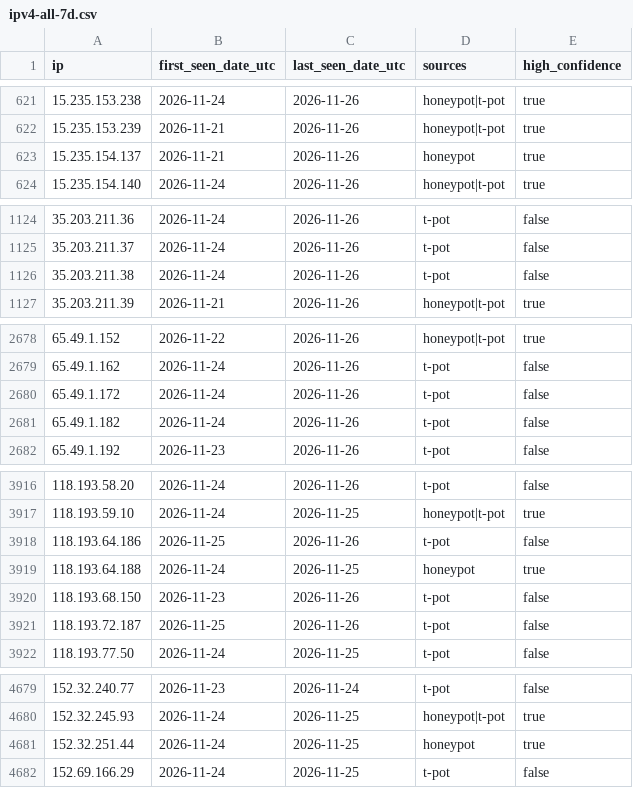
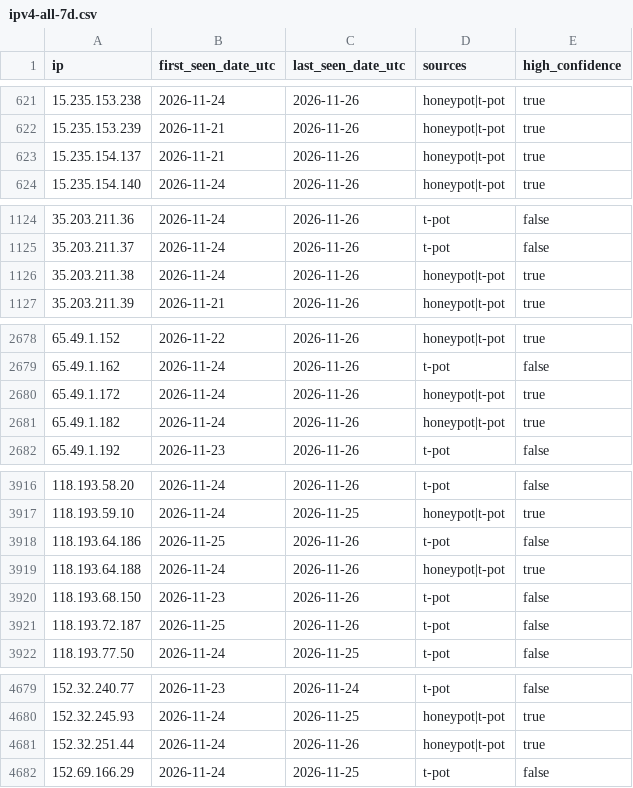
Before and after one commit to kotivahdit/blocklist, a CSV file: ipv4-all-7d.csv, drawn as a sheet; only a part is shown, gaps mark what is left out; the diff covers the shown part only.

```diff
--- a/ipv4-all-7d.csv
+++ b/ipv4-all-7d.csv
@@ -622,3 +622,3 @@ ip,first_seen_date_utc,last_seen_date_utc,sources,high_confidence
 15.235.153.239,2026-11-21,2026-11-26,honeypot|t-pot,true
-15.235.154.137,2026-11-21,2026-11-26,honeypot,true
+15.235.154.137,2026-11-21,2026-11-26,honeypot|t-pot,true
 15.235.154.140,2026-11-24,2026-11-26,honeypot|t-pot,true
@@ -1125,3 +1125,3 @@ ip,first_seen_date_utc,last_seen_date_utc,sources,high_confidence
 35.203.211.37,2026-11-24,2026-11-26,t-pot,false
-35.203.211.38,2026-11-24,2026-11-26,t-pot,false
+35.203.211.38,2026-11-24,2026-11-26,honeypot|t-pot,true
 35.203.211.39,2026-11-21,2026-11-26,honeypot|t-pot,true
@@ -2679,4 +2679,4 @@ ip,first_seen_date_utc,last_seen_date_utc,sources,high_confidence
 65.49.1.162,2026-11-24,2026-11-26,t-pot,false
-65.49.1.172,2026-11-24,2026-11-26,t-pot,false
-65.49.1.182,2026-11-24,2026-11-26,t-pot,false
+65.49.1.172,2026-11-24,2026-11-26,honeypot|t-pot,true
+65.49.1.182,2026-11-24,2026-11-26,honeypot|t-pot,true
 65.49.1.192,2026-11-23,2026-11-26,t-pot,false
@@ -3918,3 +3918,3 @@ ip,first_seen_date_utc,last_seen_date_utc,sources,high_confidence
 118.193.64.186,2026-11-25,2026-11-26,t-pot,false
-118.193.64.188,2026-11-24,2026-11-25,honeypot,true
+118.193.64.188,2026-11-24,2026-11-26,honeypot|t-pot,true
 118.193.68.150,2026-11-23,2026-11-26,t-pot,false
@@ -4680,3 +4680,3 @@ ip,first_seen_date_utc,last_seen_date_utc,sources,high_confidence
 152.32.245.93,2026-11-24,2026-11-25,honeypot|t-pot,true
-152.32.251.44,2026-11-24,2026-11-25,honeypot,true
+152.32.251.44,2026-11-24,2026-11-26,honeypot|t-pot,true
 152.69.166.29,2026-11-24,2026-11-25,t-pot,false
```
Also changed, not shown: 10 edited cells elsewhere in this file, misp/hashes.csv, 9 other files.
